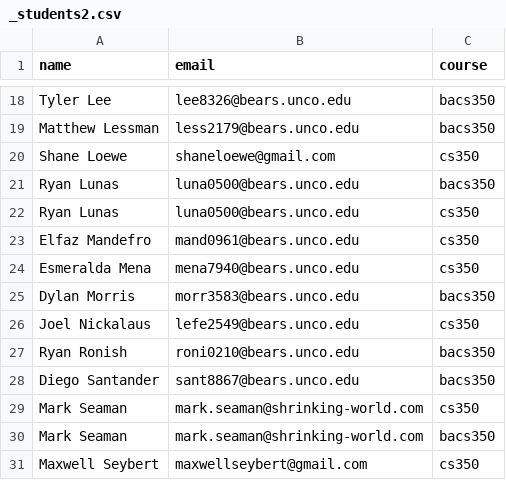
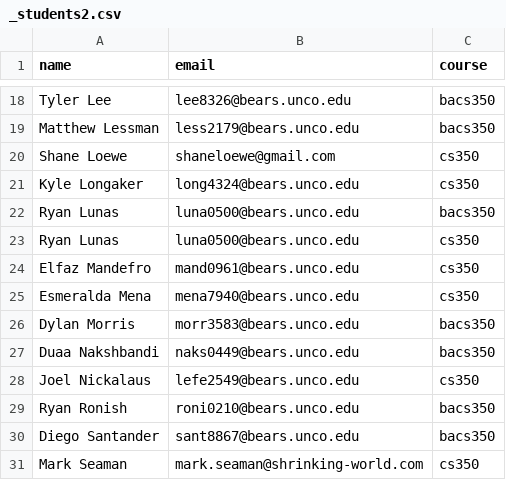
Before and after one commit to Mark-Seaman/Shrinking-World-Pubs, a CSV file: bacs350/_students2.csv, drawn as a sheet; only a part is shown, gaps mark what is left out; the shorter side is filled out with more unchanged rows.

Commit message:
Students

```diff
--- a/bacs350/_students2.csv
+++ b/bacs350/_students2.csv
@@ -20,2 +20,3 @@ Matthew Lessman,less2179@bears.unco.edu,bacs350
 Shane Loewe,shaneloewe@gmail.com,cs350
+Kyle Longaker,long4324@bears.unco.edu,cs350
 Ryan Lunas,luna0500@bears.unco.edu,bacs350
@@ -25,2 +26,3 @@ Esmeralda Mena,mena7940@bears.unco.edu,cs350
 Dylan Morris,morr3583@bears.unco.edu,bacs350
+Duaa Nakshbandi,naks0449@bears.unco.edu,bacs350
 Joel Nickalaus,lefe2549@bears.unco.edu,cs350
```
